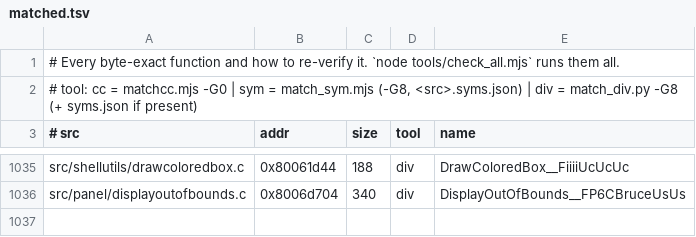
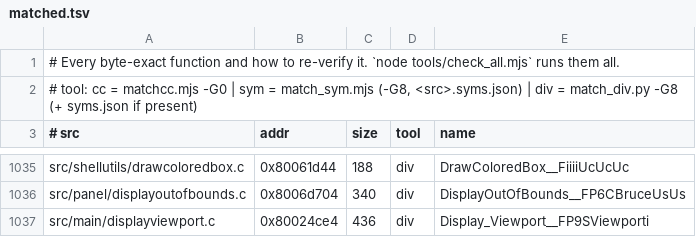
Before and after one commit to LANCommander/THPS, a TSV file: decomp/matched.tsv, drawn as a sheet; only a part is shown, gaps mark what is left out; the diff names each change by its address in the sheet, - before the commit and + after, or states it on an @@ line.

```diff
--- a/decomp/matched.tsv
+++ b/decomp/matched.tsv
+row 1037: src/main/displayviewport.c | 0x80024ce4 | 436 | div | Display_Viewport__FP9SViewporti
```
Also changed, not shown: decomp/nearmiss.tsv, 2 other files.
